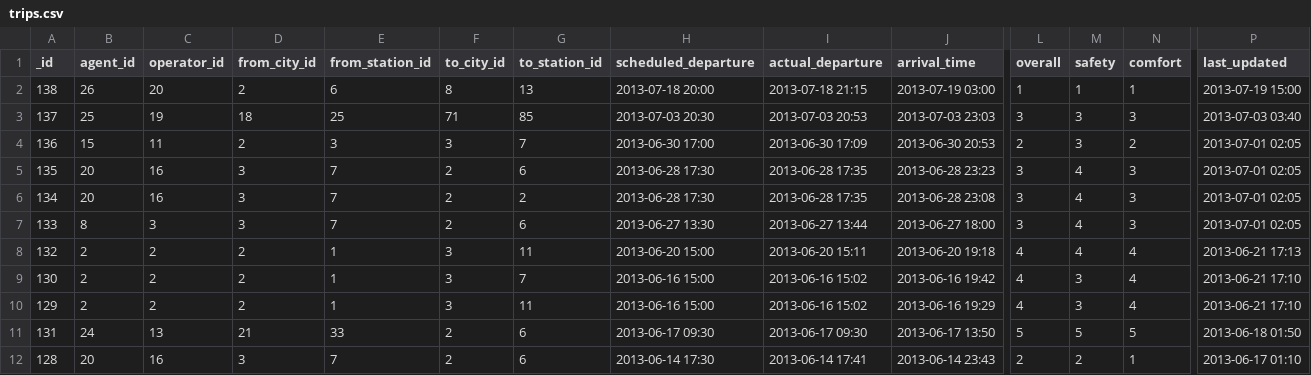
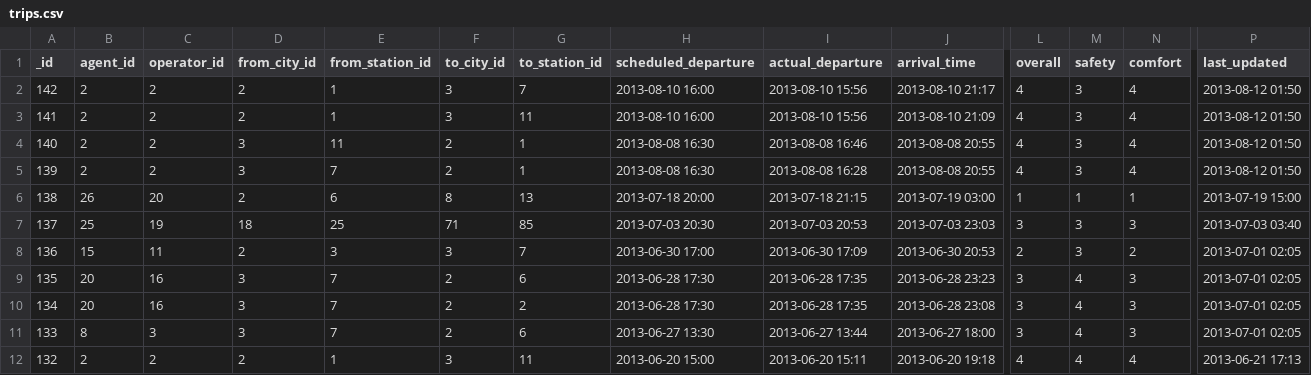
Before and after one commit to sweetiepiggy/Raspberry-Bus-Malaysia, a CSV file: trips.csv, drawn as a sheet; only a part is shown, gaps mark what is left out; the shorter side is filled out with more unchanged rows; rows hold the shown columns only; the diff names each change by its address in the sheet, - before the commit and + after, or states it on an @@ line.

Commit message:
added aeroline trips

```diff
--- a/trips.csv
+++ b/trips.csv
+row 2: 142 | 2 | 2 | 2 | 1 | 3 | 7 | 2013-08-10 16:00 | 2013-08-10 15:56 | 2013-08-10 21:17 | 4 | 3 | 4 | 2013-08-12 01:50
+row 3: 141 | 2 | 2 | 2 | 1 | 3 | 11 | 2013-08-10 16:00 | 2013-08-10 15:56 | 2013-08-10 21:09 | 4 | 3 | 4 | 2013-08-12 01:50
+row 4: 140 | 2 | 2 | 3 | 11 | 2 | 1 | 2013-08-08 16:30 | 2013-08-08 16:46 | 2013-08-08 20:55 | 4 | 3 | 4 | 2013-08-12 01:50
+row 5: 139 | 2 | 2 | 3 | 7 | 2 | 1 | 2013-08-08 16:30 | 2013-08-08 16:28 | 2013-08-08 20:55 | 4 | 3 | 4 | 2013-08-12 01:50
```
